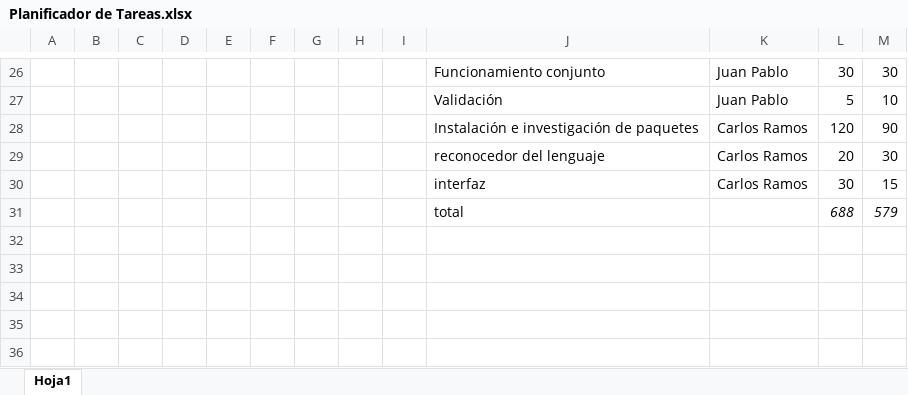
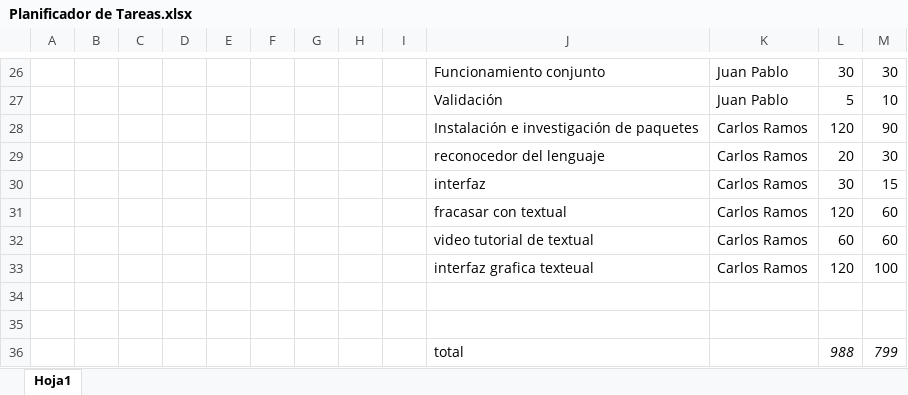
Before and after one commit to CarlosMG01/ISW, an Excel workbook: Planificador de Tareas.xlsx, sheet Hoja1, drawn as a sheet; only a part is shown, gaps mark what is left out; values as stored, in another font and other column widths than the file's, no borders; addresses are those after the commit; the diff names each change by its address in the sheet, - before the commit and + after, or states it on an @@ line.

Commit message:
planificador de tareas actualizado

```diff
--- a/Planificador de Tareas.xlsx (sheet Hoja1)
+++ b/Planificador de Tareas.xlsx (sheet Hoja1)
+row 31:  |  |  |  |  |  |  |  |  | fracasar con textual | Carlos Ramos | 120 | 60
+row 32:  |  |  |  |  |  |  |  |  | video tutorial de textual | Carlos Ramos | 60 | 60
+row 33:  |  |  |  |  |  |  |  |  | interfaz grafica texteual | Carlos Ramos | 120 | 100
-row 34:  |  |  |  |  |  |  |  |  | total |  | 688 | 579
+row 34: (empty)
+row 35: (empty)
+row 36:  |  |  |  |  |  |  |  |  | total |  | 988 | 799
```
